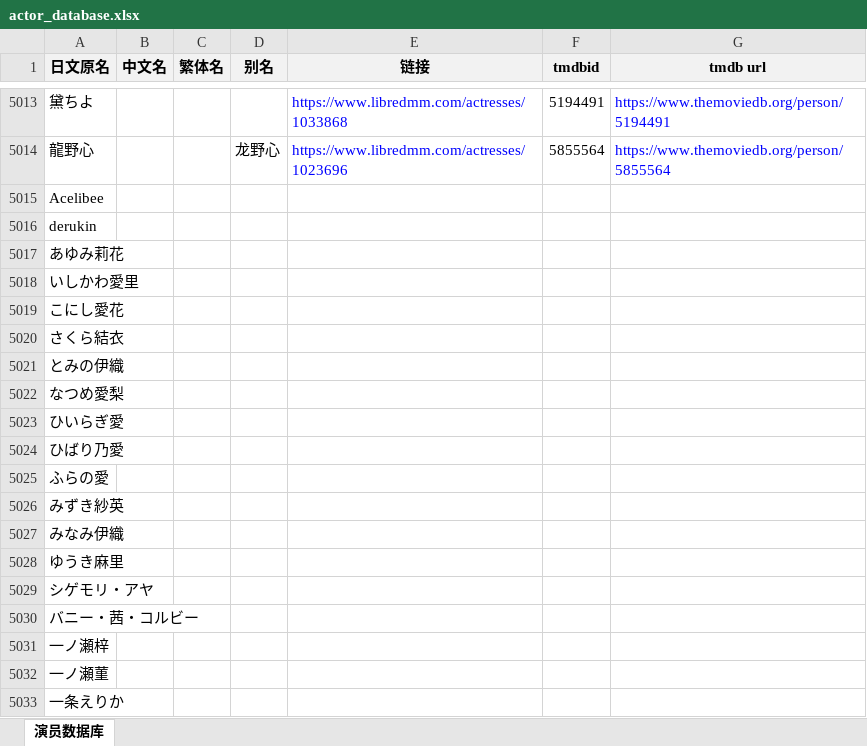
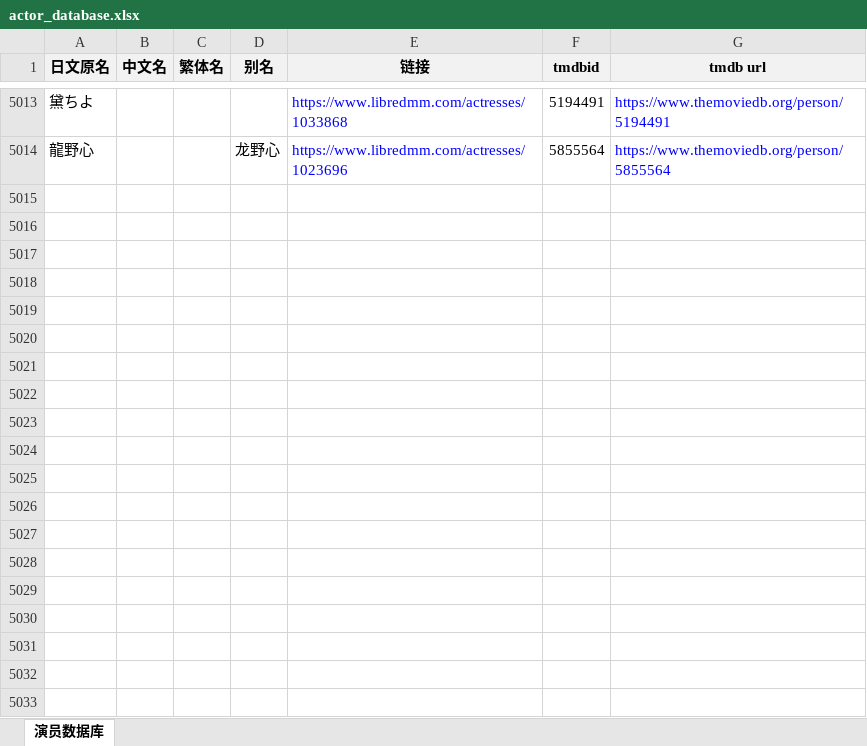
Before and after one commit to cdlongbow/mdcx-diy, an Excel workbook: resources/userdata/actor_database.xlsx, sheet 演员数据库, drawn as a sheet; only a part is shown, gaps mark what is left out; values as stored, in another font and other column widths than the file's, no borders; the diff covers the shown part only; the diff names each change by its address in the sheet, - before the commit and + after, or states it on an @@ line.

Commit message:
chore: 移除1170条无ID记录，actor_database.xlsx保留5013条有TMDB ID记录

```diff
--- a/resources/userdata/actor_database.xlsx (sheet 演员数据库)
+++ b/resources/userdata/actor_database.xlsx (sheet 演员数据库)
-row 5015: Acelibee
-row 5016: derukin
-row 5017: あゆみ莉花
-row 5018: いしかわ愛里
-row 5019: こにし愛花
-row 5020: さくら結衣
-row 5021: とみの伊織
-row 5022: なつめ愛梨
-row 5023: ひいらぎ愛
-row 5024: ひばり乃愛
-row 5025: ふらの愛
-row 5026: みずき紗英
-row 5027: みなみ伊織
-row 5028: ゆうき麻里
-row 5029: シゲモリ・アヤ
-row 5030: バニー・茜・コルビー
-row 5031: 一ノ瀬梓
-row 5032: 一ノ瀬菫
-row 5033: 一条えりか
```
Also changed, not shown: 1151 removed rows elsewhere in this sheet.
